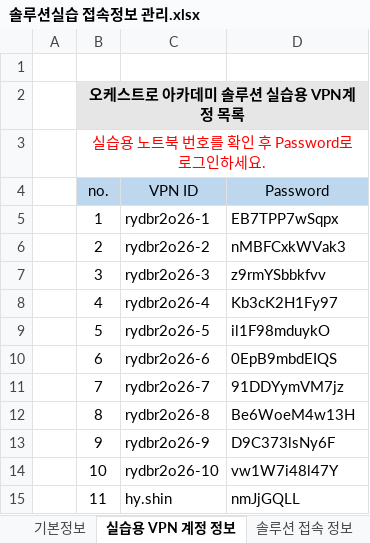
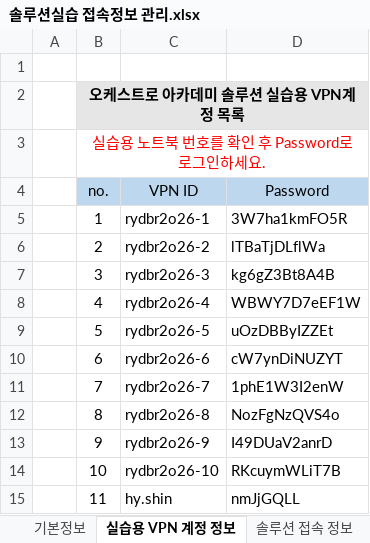
Before and after one commit to letmesaywoosay/acahub, an Excel workbook: 솔루션실습 접속정보 관리.xlsx, sheet 실습용 VPN 계정 정보, drawn as a sheet; values as stored, in another font and other column widths than the file's, no borders; the diff names each change by its address in the sheet, - before the commit and + after, or states it on an @@ line.

Commit message:
Update practice VPN account passwords from Excel

```diff
--- a/솔루션실습 접속정보 관리.xlsx (sheet 실습용 VPN 계정 정보)
+++ b/솔루션실습 접속정보 관리.xlsx (sheet 실습용 VPN 계정 정보)
-D5 (Password): EB7TPP7wSqpx
+D5 (Password): 3W7ha1kmFO5R
-D6 (Password): nMBFCxkWVak3
+D6 (Password): lTBaTjDLflWa
-D7 (Password): z9rmYSbbkfvv
+D7 (Password): kg6gZ3Bt8A4B
-D8 (Password): Kb3cK2H1Fy97
+D8 (Password): WBWY7D7eEF1W
-D9 (Password): il1F98mduykO
+D9 (Password): uOzDBByIZZEt
-D10 (Password): 0EpB9mbdEIQS
+D10 (Password): cW7ynDiNUZYT
-D11 (Password): 91DDYymVM7jz
+D11 (Password): 1phE1W3I2enW
-D12 (Password): Be6WoeM4w13H
+D12 (Password): NozFgNzQVS4o
-D13 (Password): D9C373lsNy6F
+D13 (Password): I49DUaV2anrD
-D14 (Password): vw1W7i48l47Y
+D14 (Password): RKcuymWLiT7B
```
Also changed, not shown: sheet 교육자료 다운로드, 1 other file.
